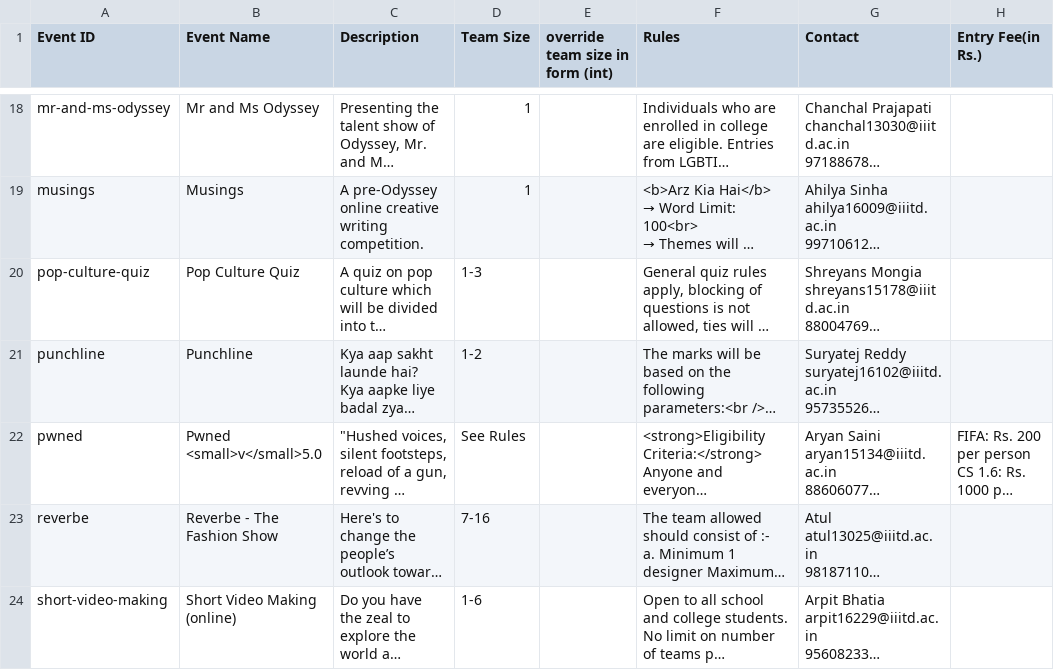
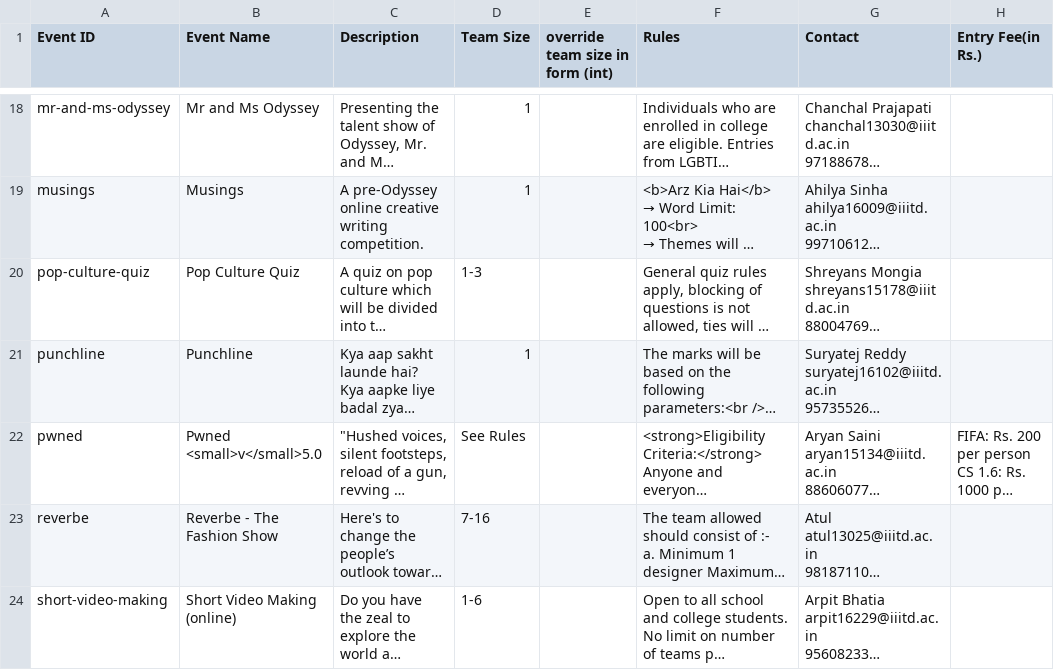
Before and after one commit to geekSiddharth/odyssey-website, a CSV file: event_data.csv, drawn as a sheet; only a part is shown, gaps mark what is left out; long unchanged cells end in …; the diff names each change by its address in the sheet, - before the commit and + after, or states it on an @@ line.

Commit message:
Make a new todo in readme; add form no of participants override support; minifiy js for prod; FIX registeration page

```diff
--- a/event_data.csv
+++ b/event_data.csv
-D21 (Team Size): 1-2
+D21 (Team Size): 1
```
Also changed, not shown: 9 other files.
